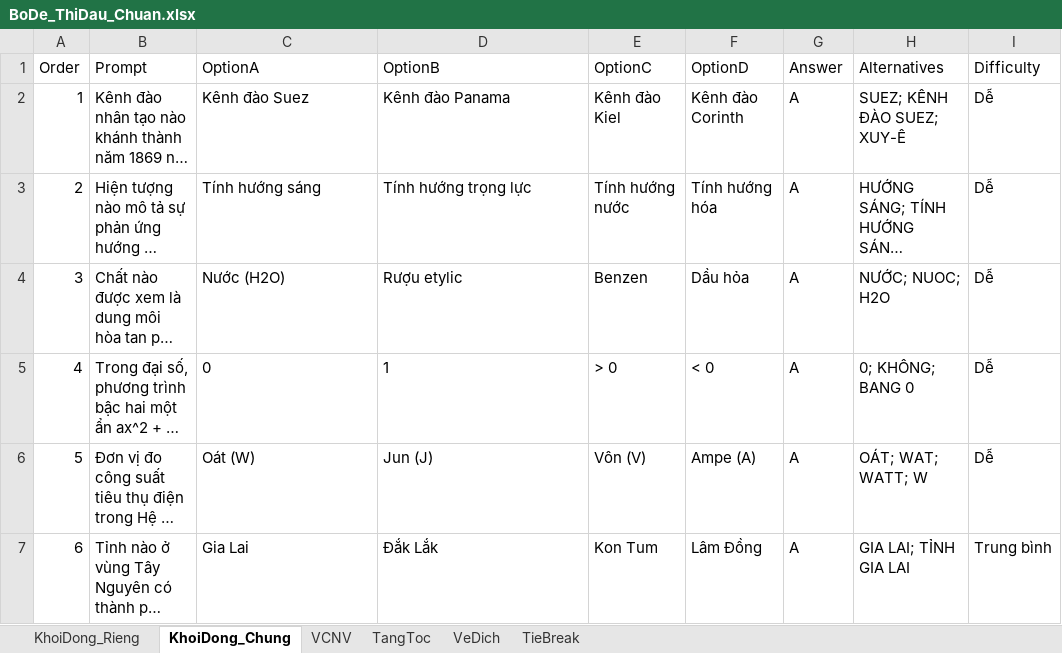
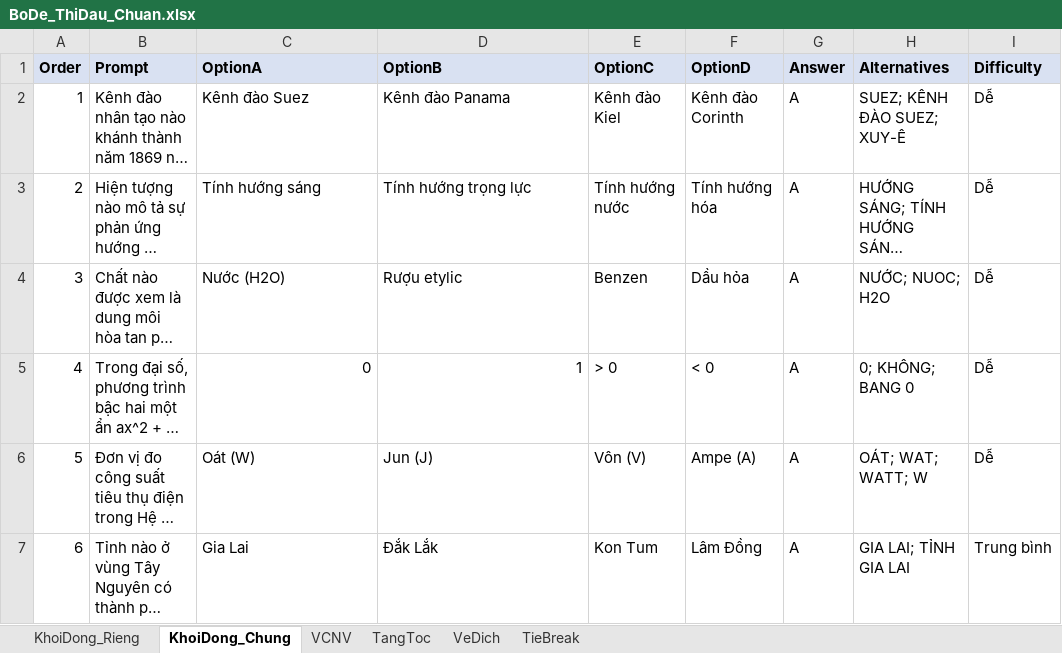
Before and after one commit to DangPhuongw/DuonglendinhSBLT, an Excel workbook: bo-de-thi-dau/BoDe_ThiDau_Chuan.xlsx, sheet KhoiDong_Chung, drawn as a sheet; only a part is shown; long unchanged cells end in …; values as stored, in another font and other column widths than the file's, no borders; charts and pictures not drawn; the diff names each change by its address in the sheet, - before the commit and + after, or states it on an @@ line.

```diff
--- a/bo-de-thi-dau/BoDe_ThiDau_Chuan.xlsx (sheet KhoiDong_Chung)
+++ b/bo-de-thi-dau/BoDe_ThiDau_Chuan.xlsx (sheet KhoiDong_Chung)
@@ A1:I1 fill: none → #D9E1F2, bold: off → on @@
-C5:D5 alignment: left
+C5:D5 alignment: right
```
Also changed, not shown: sheet KhoiDong_Rieng, sheet TangToc, sheet VeDich, sheet VCNV, sheet TieBreak, charts or pictures, 4 other files.
